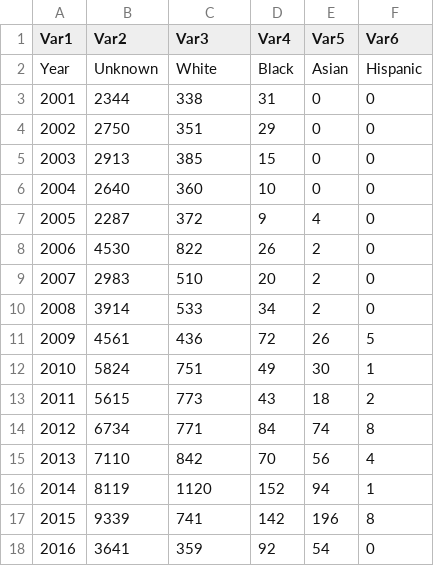
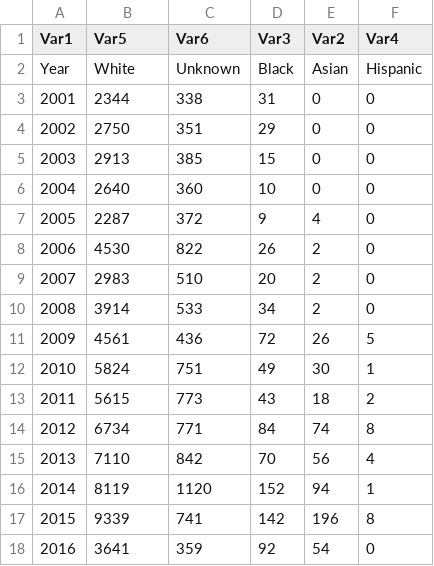
Before and after one commit to jesnyder/CellLines, a CSV file: Counts/BC/vBC_PatCount.csv, drawn as a sheet.

```diff
--- a/Counts/BC/vBC_PatCount.csv
+++ b/Counts/BC/vBC_PatCount.csv
@@ -1,3 +1,3 @@
-Var1,Var2,Var3,Var4,Var5,Var6
-Year,Unknown,White,Black,Asian,Hispanic
+Var1,Var5,Var6,Var3,Var2,Var4
+Year,White,Unknown,Black,Asian,Hispanic
 2001,2344,338,31,0,0
```
Also changed, not shown: Counts/BC/vBC_PubCount.csv, Counts/LC/vLC_PatCount.csv, 5 other files.
